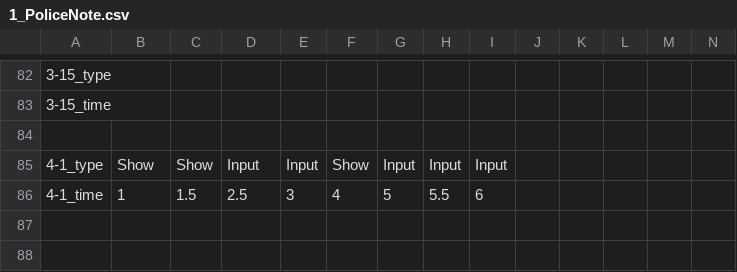
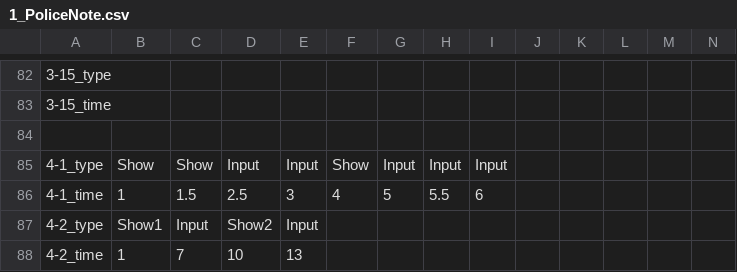
Before and after one commit to FFooCuuSS/Poliverse, a CSV file: Assets/CSV/1_PoliceNote.csv, drawn as a sheet; only a part is shown, gaps mark what is left out; rows hold the shown columns only; the diff names each change by its address in the sheet, - before the commit and + after, or states it on an @@ line.

```diff
--- a/Assets/CSV/1_PoliceNote.csv
+++ b/Assets/CSV/1_PoliceNote.csv
+row 87: 4-2_type | Show1 | Input | Show2 | Input
+row 88: 4-2_time | 1 | 7 | 10 | 13
```
Also changed, not shown: 10 other files.
